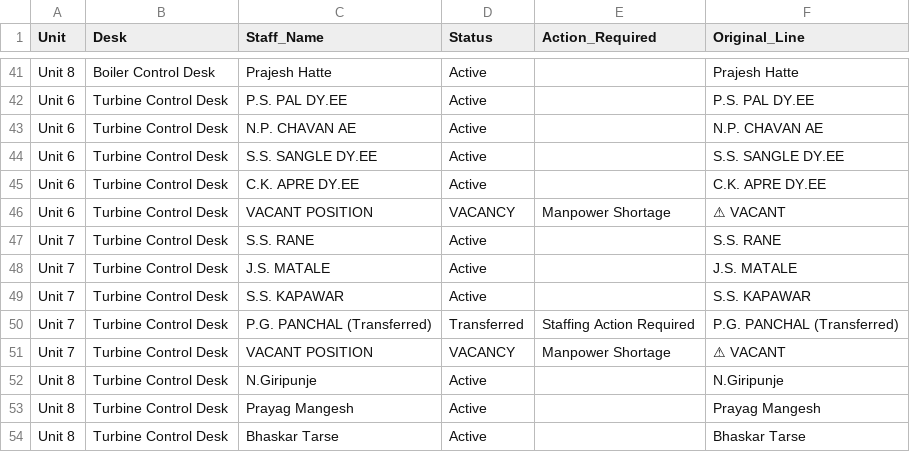
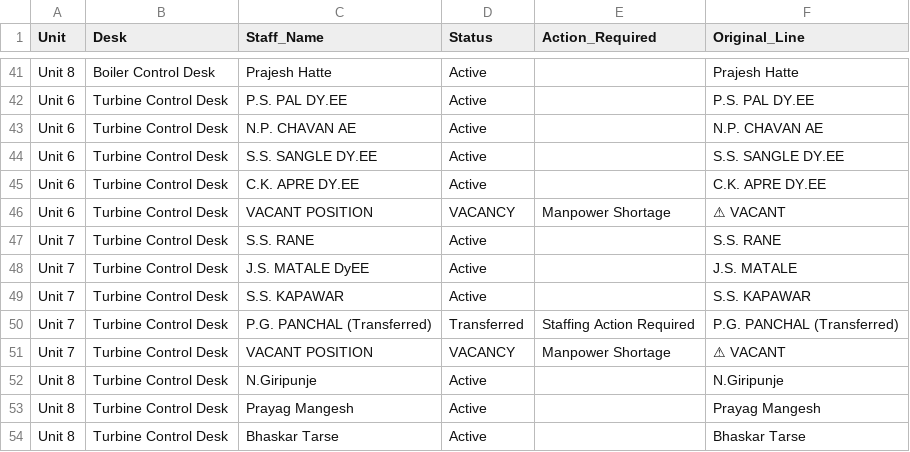
Before and after one commit to Chinmay-Dev27/mahagenco-staffing-dashboard, a CSV file: stitched_staffing_data.csv, drawn as a sheet; only a part is shown, gaps mark what is left out; the diff names each change by its address in the sheet, - before the commit and + after, or states it on an @@ line.

Commit message:
Admin Update

```diff
--- a/stitched_staffing_data.csv
+++ b/stitched_staffing_data.csv
-C48 (Staff_Name): J.S. MATALE
+C48 (Staff_Name): J.S. MATALE DyEE
```
